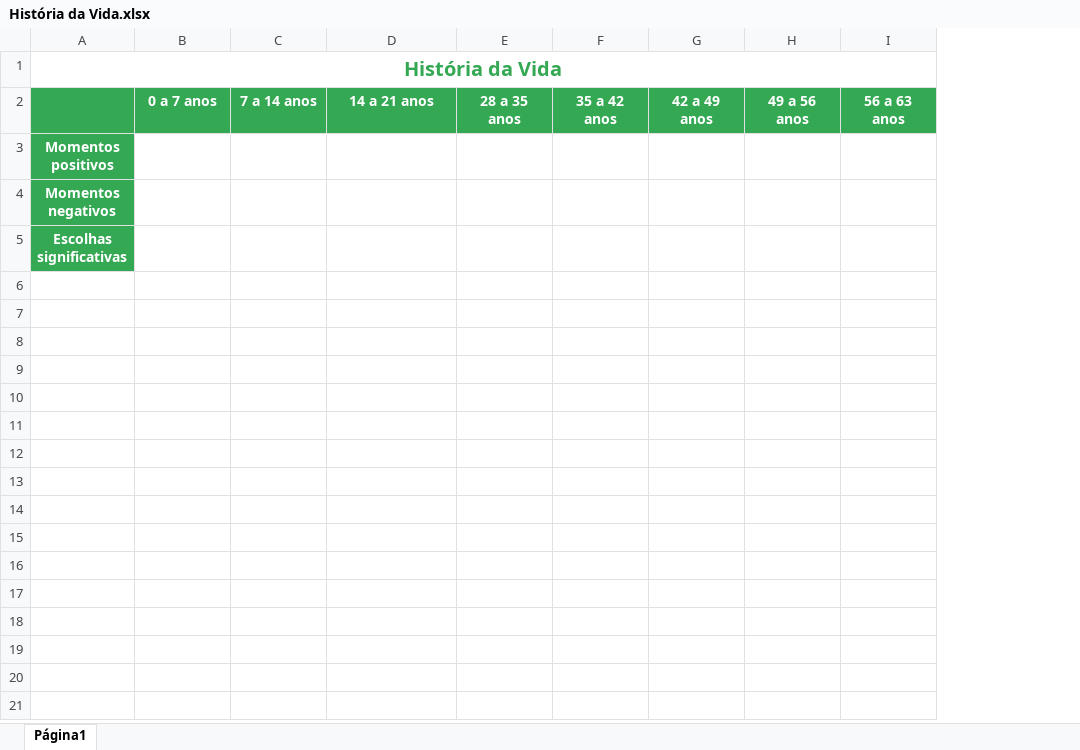
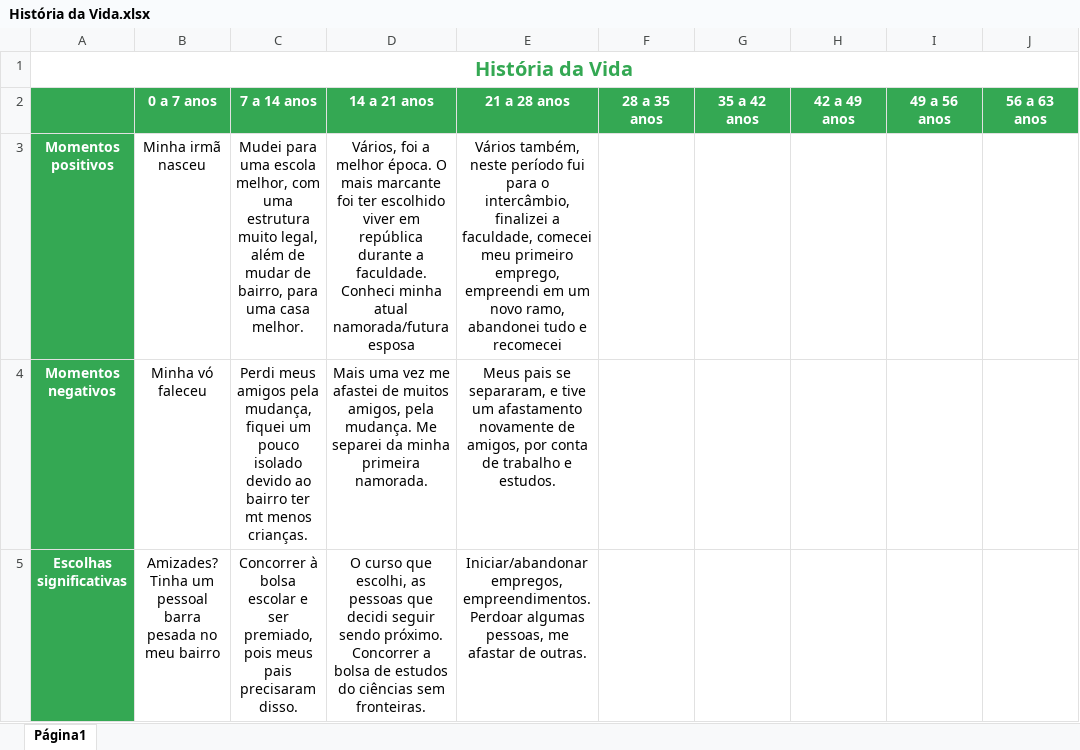
Before and after one commit to rfreitasbatista/trybe, an Excel workbook: bloco9/9_3/História da Vida.xlsx, sheet Página1, drawn as a sheet; values as stored, in another font and other column widths than the file's, no borders; charts and pictures not drawn; the diff names each change by its address in the sheet, - before the commit and + after, or states it on an @@ line.

Commit message:
Exercícios bloco 9 feitos

```diff
--- a/bloco9/9_3/História da Vida.xlsx (sheet Página1)
+++ b/bloco9/9_3/História da Vida.xlsx (sheet Página1)
+column E (21 a 28 anos), rows 3-5: Vários também, neste período fui para o intercâmbio, finalizei a faculdade, comecei meu primeiro emprego, empreendi em um novo ramo, abandonei tudo e recomecei | Meus pais se separaram, e tive um afastamento novamente de amigos, por conta de trabalho e estudos. | Iniciar/abandonar empregos, empreendimentos. Perdoar algumas pessoas, me afastar de outras.
-B3 (0 a 7 anos): (empty)
+B3 (0 a 7 anos): Minha irmã nasceu
-C3 (7 a 14 anos): (empty)
+C3 (7 a 14 anos): Mudei para uma escola melhor, com uma estrutura muito legal, além de mudar de bairro, para uma casa melhor.
-D3 (14 a 21 anos): (empty)
+D3 (14 a 21 anos): Vários, foi a melhor época. O mais marcante foi ter escolhido viver em república durante a faculdade. Conheci minha atual namorada/futura esposa
-B4 (0 a 7 anos): (empty)
+B4 (0 a 7 anos): Minha vó faleceu
-C4 (7 a 14 anos): (empty)
+C4 (7 a 14 anos): Perdi meus amigos pela mudança, fiquei um pouco isolado devido ao bairro ter mt menos crianças.
-D4 (14 a 21 anos): (empty)
+D4 (14 a 21 anos): Mais uma vez me afastei de muitos amigos, pela mudança. Me separei da minha primeira namorada.
-B5 (0 a 7 anos): (empty)
+B5 (0 a 7 anos): Amizades? Tinha um pessoal barra pesada no meu bairro
-C5 (7 a 14 anos): (empty)
+C5 (7 a 14 anos): Concorrer à bolsa escolar e ser premiado, pois meus pais precisaram disso.
-D5 (14 a 21 anos): (empty)
+D5 (14 a 21 anos): O curso que escolhi, as pessoas que decidi seguir sendo próximo. Concorrer a bolsa de estudos do ciências sem fronteiras.
```
Also changed, not shown: charts or pictures, 4 other files.
